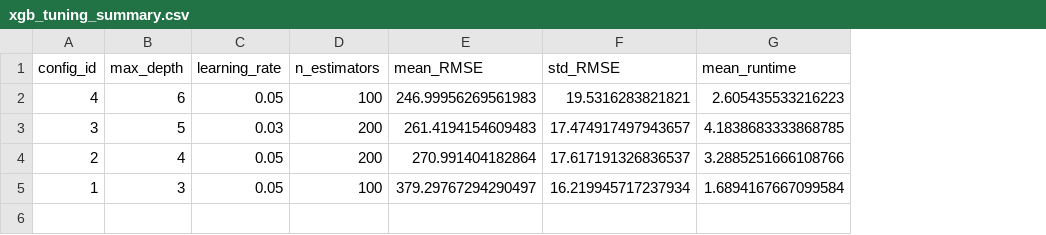
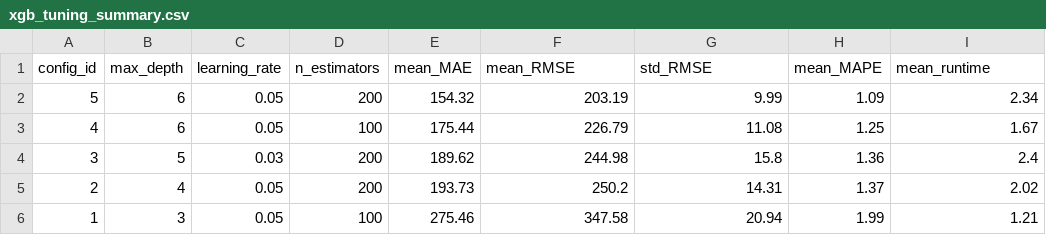
Before and after one commit to thvhieu/Time_series_lab3, a CSV file: reports/tables/xgb_tuning_summary.csv, drawn as a sheet; addresses are those after the commit; the diff names each change by its address in the sheet, - before the commit and + after, or states it on an @@ line.

```diff
--- a/reports/tables/xgb_tuning_summary.csv
+++ b/reports/tables/xgb_tuning_summary.csv
+column E (mean_MAE), rows 3-6: 175.44 | 189.62 | 193.73 | 275.46
+column H (mean_MAPE), rows 3-6: 1.25 | 1.36 | 1.37 | 1.99
+row 2: 5 | 6 | 0.05 | 200 | 154.32 | 203.19 | 9.99 | 1.09 | 2.34
-F3 (mean_RMSE): 246.99956269561983
+F3 (mean_RMSE): 226.79
-G3 (std_RMSE): 19.5316283821821
+G3 (std_RMSE): 11.08
-I3 (mean_runtime): 2.605435533216223
+I3 (mean_runtime): 1.67
-F4 (mean_RMSE): 261.4194154609483
+F4 (mean_RMSE): 244.98
-G4 (std_RMSE): 17.474917497943657
+G4 (std_RMSE): 15.8
-I4 (mean_runtime): 4.1838683333868785
+I4 (mean_runtime): 2.4
-F5 (mean_RMSE): 270.991404182864
+F5 (mean_RMSE): 250.2
-G5 (std_RMSE): 17.617191326836537
+G5 (std_RMSE): 14.31
-I5 (mean_runtime): 3.2885251666108766
+I5 (mean_runtime): 2.02
-F6 (mean_RMSE): 379.29767294290497
+F6 (mean_RMSE): 347.58
-G6 (std_RMSE): 16.219945717237934
+G6 (std_RMSE): 20.94
-I6 (mean_runtime): 1.6894167667099584
+I6 (mean_runtime): 1.21
```
Also changed, not shown: reports/tables/naive_metrics.csv, reports/tables/xgb_tuning_folds.csv, 10 other files.
